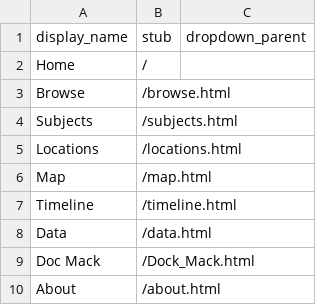
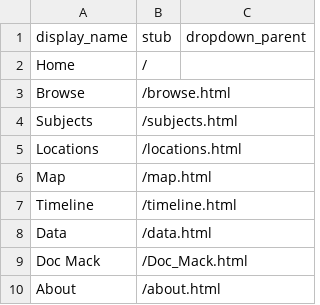
Before and after one commit to strikerZ45/Coin-op, a CSV file: _data/config-nav.csv, drawn as a sheet.

Commit message:
Update config-nav.csv

```diff
--- a/_data/config-nav.csv
+++ b/_data/config-nav.csv
@@ -8,3 +8,3 @@ Timeline,/timeline.html
 Data,/data.html
-Doc Mack,/Dock_Mack.html,
+Doc Mack,/Doc_Mack.html,
 About,/about.html
```
